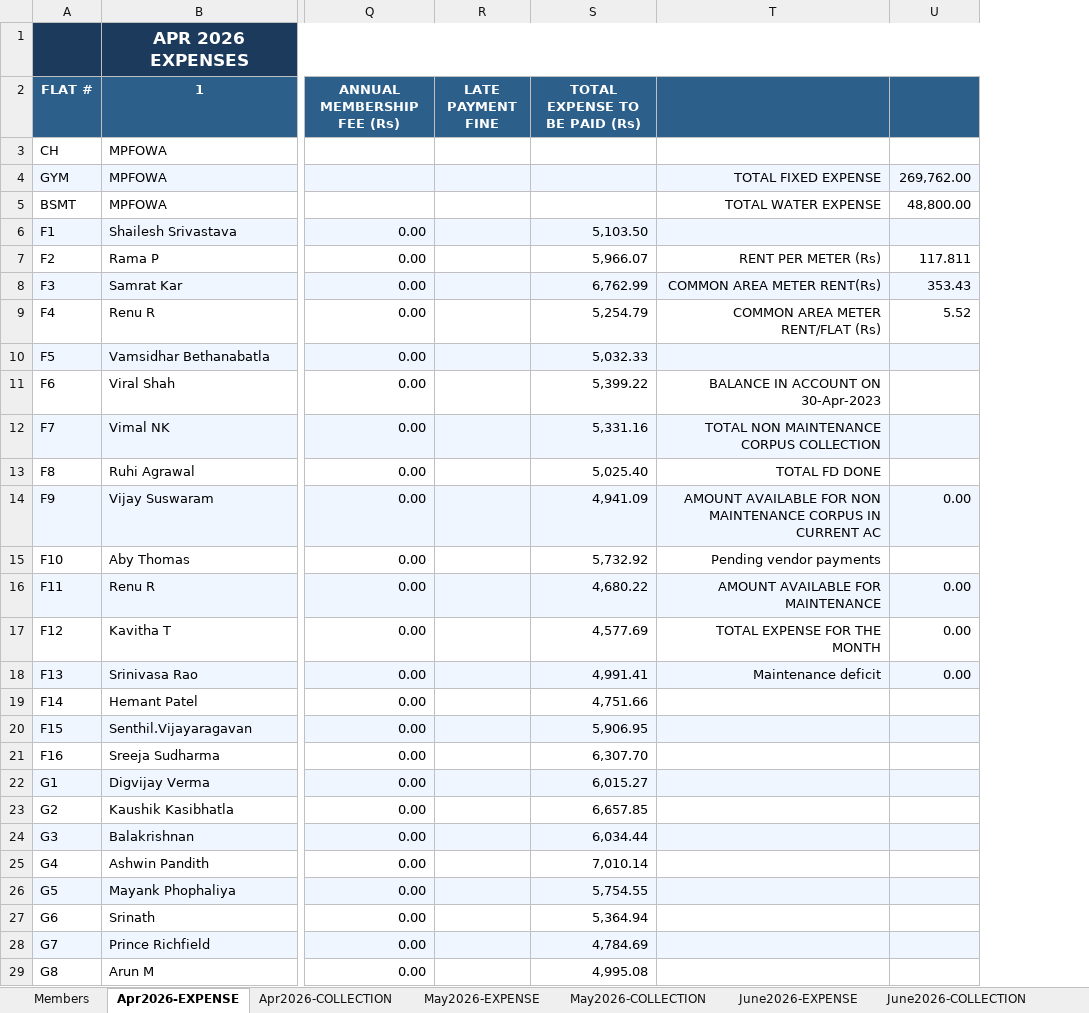
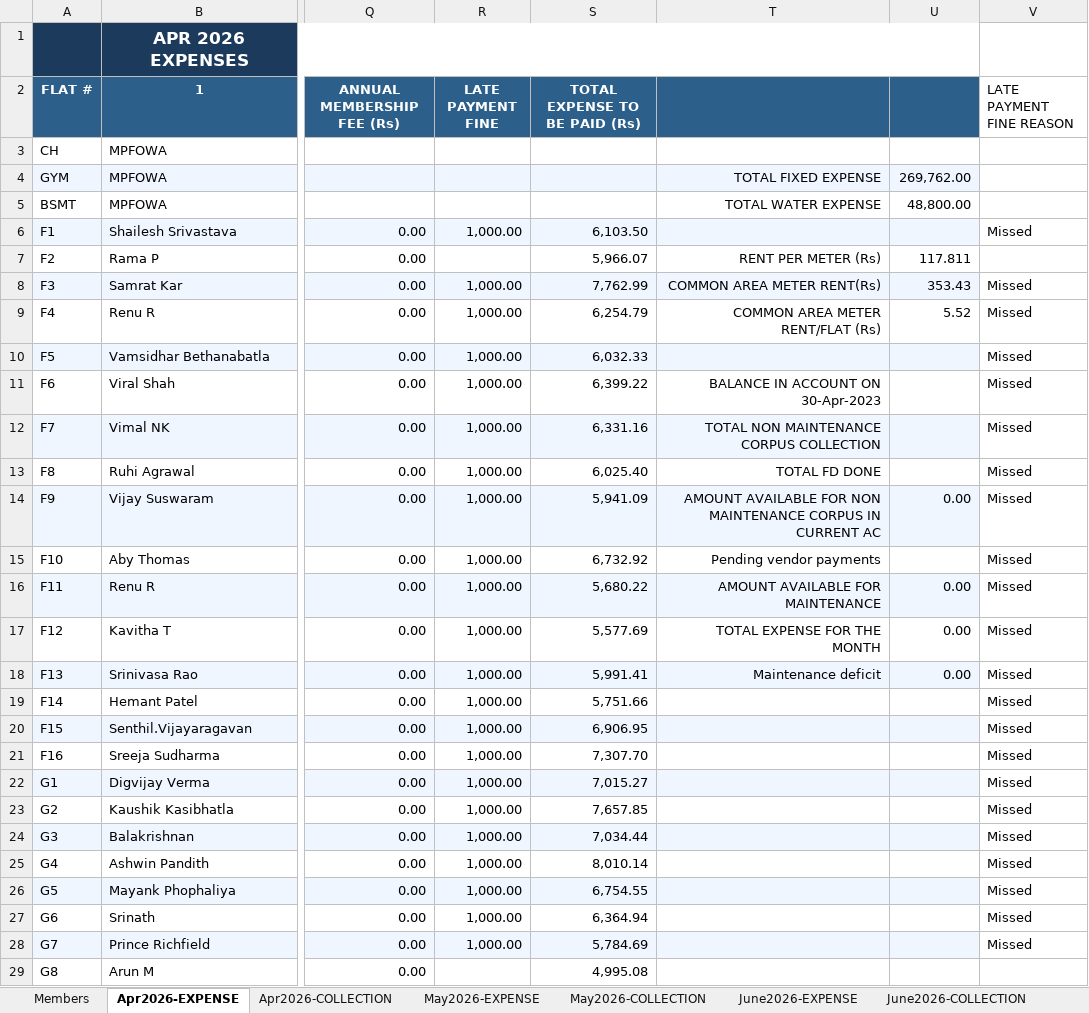
Before and after one commit to manapristine/manapristine, an Excel workbook: db/accounts/2026-2027-INCOME-EXPENDITURE-ACCOUNT-8.10.26-gold.xlsx, sheet Apr2026-EXPENSE, drawn as a sheet; only a part is shown, gaps mark what is left out; values as stored, in another font and other column widths than the file's, no borders; the diff covers the shown part only; the diff names each change by its address in the sheet, - before the commit and + after, or states it on an @@ line.

```diff
--- a/db/accounts/2026-2027-INCOME-EXPENDITURE-ACCOUNT-8.10.26-gold.xlsx (sheet Apr2026-EXPENSE)
+++ b/db/accounts/2026-2027-INCOME-EXPENDITURE-ACCOUNT-8.10.26-gold.xlsx (sheet Apr2026-EXPENSE)
+column V (LATE PAYMENT FINE REASON), rows 6-28: Missed |  | Missed | Missed | Missed | Missed | Missed | Missed | Missed | Missed | Missed | Missed | Missed | Missed | Missed | Missed | Missed | Missed | Missed | Missed | Missed | Missed | Missed
-R6 (LATE PAYMENT FINE): (empty)
+R6 (LATE PAYMENT FINE): 1,000.00
-S6 (TOTAL EXPENSE TO BE PAID (Rs)): 5,103.50
+S6 (TOTAL EXPENSE TO BE PAID (Rs)): 6,103.50
-R8:R28 (LATE PAYMENT FINE): (empty)
+R8:R28 (LATE PAYMENT FINE): 1,000.00
-S8 (TOTAL EXPENSE TO BE PAID (Rs)): 6,762.99
+S8 (TOTAL EXPENSE TO BE PAID (Rs)): 7,762.99
-S9 (TOTAL EXPENSE TO BE PAID (Rs)): 5,254.79
+S9 (TOTAL EXPENSE TO BE PAID (Rs)): 6,254.79
-S10 (TOTAL EXPENSE TO BE PAID (Rs)): 5,032.33
+S10 (TOTAL EXPENSE TO BE PAID (Rs)): 6,032.33
-S11 (TOTAL EXPENSE TO BE PAID (Rs)): 5,399.22
+S11 (TOTAL EXPENSE TO BE PAID (Rs)): 6,399.22
-S12 (TOTAL EXPENSE TO BE PAID (Rs)): 5,331.16
+S12 (TOTAL EXPENSE TO BE PAID (Rs)): 6,331.16
-S13 (TOTAL EXPENSE TO BE PAID (Rs)): 5,025.40
+S13 (TOTAL EXPENSE TO BE PAID (Rs)): 6,025.40
-S14 (TOTAL EXPENSE TO BE PAID (Rs)): 4,941.09
+S14 (TOTAL EXPENSE TO BE PAID (Rs)): 5,941.09
-S15 (TOTAL EXPENSE TO BE PAID (Rs)): 5,732.92
+S15 (TOTAL EXPENSE TO BE PAID (Rs)): 6,732.92
-S16 (TOTAL EXPENSE TO BE PAID (Rs)): 4,680.22
+S16 (TOTAL EXPENSE TO BE PAID (Rs)): 5,680.22
-S17 (TOTAL EXPENSE TO BE PAID (Rs)): 4,577.69
+S17 (TOTAL EXPENSE TO BE PAID (Rs)): 5,577.69
-S18 (TOTAL EXPENSE TO BE PAID (Rs)): 4,991.41
+S18 (TOTAL EXPENSE TO BE PAID (Rs)): 5,991.41
-S19 (TOTAL EXPENSE TO BE PAID (Rs)): 4,751.66
+S19 (TOTAL EXPENSE TO BE PAID (Rs)): 5,751.66
-S20 (TOTAL EXPENSE TO BE PAID (Rs)): 5,906.95
+S20 (TOTAL EXPENSE TO BE PAID (Rs)): 6,906.95
-S21 (TOTAL EXPENSE TO BE PAID (Rs)): 6,307.70
+S21 (TOTAL EXPENSE TO BE PAID (Rs)): 7,307.70
-S22 (TOTAL EXPENSE TO BE PAID (Rs)): 6,015.27
+S22 (TOTAL EXPENSE TO BE PAID (Rs)): 7,015.27
-S23 (TOTAL EXPENSE TO BE PAID (Rs)): 6,657.85
+S23 (TOTAL EXPENSE TO BE PAID (Rs)): 7,657.85
-S24 (TOTAL EXPENSE TO BE PAID (Rs)): 6,034.44
+S24 (TOTAL EXPENSE TO BE PAID (Rs)): 7,034.44
-S25 (TOTAL EXPENSE TO BE PAID (Rs)): 7,010.14
+S25 (TOTAL EXPENSE TO BE PAID (Rs)): 8,010.14
-S26 (TOTAL EXPENSE TO BE PAID (Rs)): 5,754.55
+S26 (TOTAL EXPENSE TO BE PAID (Rs)): 6,754.55
-S27 (TOTAL EXPENSE TO BE PAID (Rs)): 5,364.94
+S27 (TOTAL EXPENSE TO BE PAID (Rs)): 6,364.94
-S28 (TOTAL EXPENSE TO BE PAID (Rs)): 4,784.69
+S28 (TOTAL EXPENSE TO BE PAID (Rs)): 5,784.69
```
Also changed, not shown: 71 edited cells elsewhere in this sheet, sheet INCOME-EXPENSE-CYCLES, sheet May2026-EXPENSE, sheet June2026-EXPENSE, sheet July2026-EXPENSE, charts or pictures, 4 other files.
